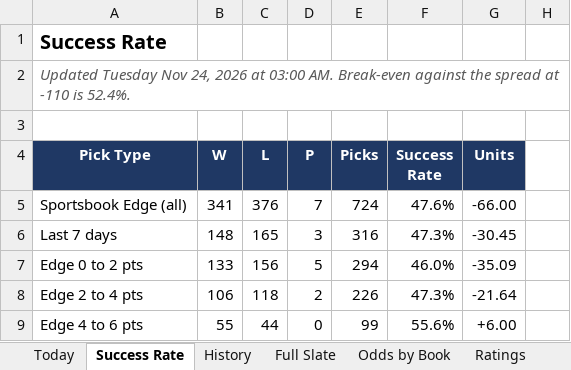
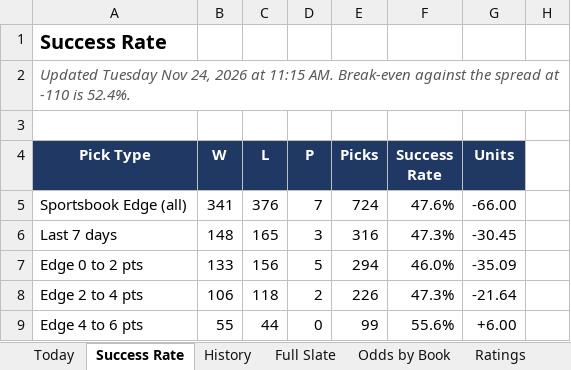
Before and after one commit to coltenmorris/ncaam-model, an Excel workbook: docs/NCAAM_Dashboard.xlsx, sheet Success Rate, drawn as a sheet; only a part is shown; values as stored, in another font and other column widths than the file's, no borders; charts and pictures not drawn; the diff names each change by its address in the sheet, - before the commit and + after, or states it on an @@ line.

```diff
--- a/docs/NCAAM_Dashboard.xlsx (sheet Success Rate)
+++ b/docs/NCAAM_Dashboard.xlsx (sheet Success Rate)
-A2 (Pick Type): …2026 at 03:00 AM. Break-even…
+A2 (Pick Type): …2026 at 11:15 AM. Break-even…
```
Also changed, not shown: sheet Full Slate, sheet History, sheet Ratings, sheet Today, sheet Odds by Book, sheet Run Log, 8 other files.
